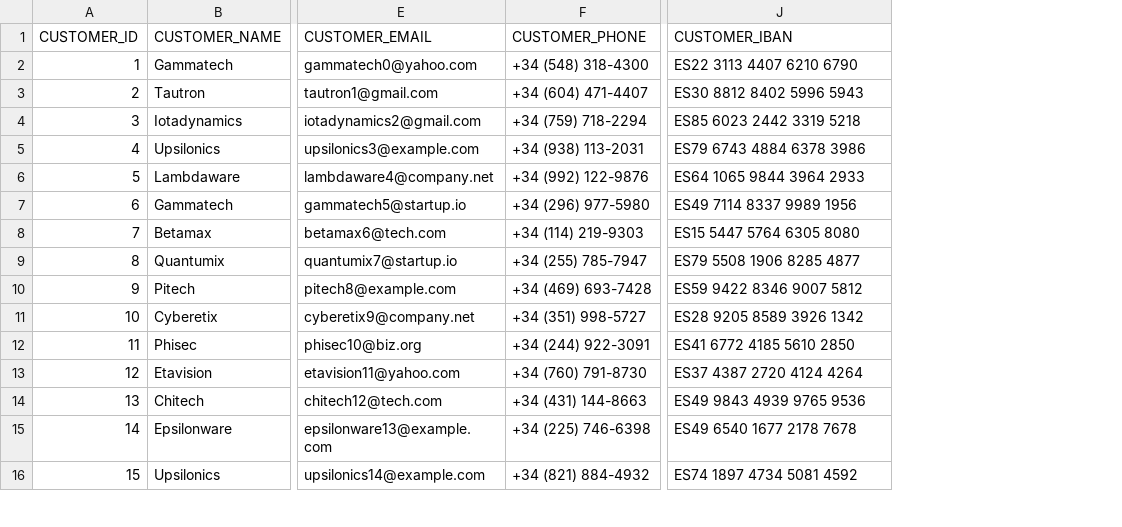
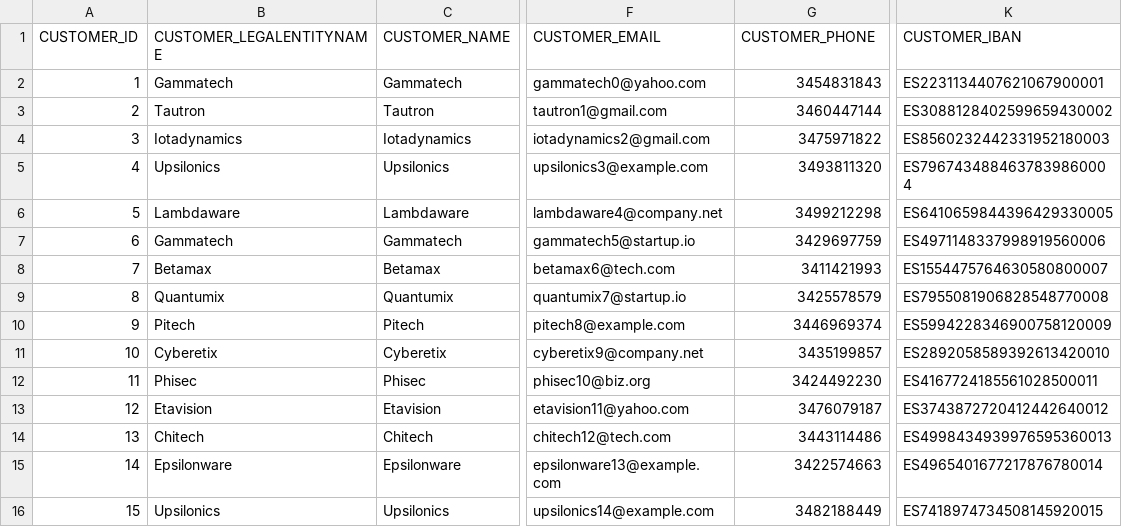
Before and after one commit to codbex/codbex-athena-data-sample, a CSV file: codbex-athena-data-sample/customers.csv, drawn as a sheet; only a part is shown, gaps mark what is left out; addresses are those after the commit; the diff covers the shown part only; the diff names each change by its address in the sheet, - before the commit and + after, or states it on an @@ line.

Commit message:
refactor customers.csv

```diff
--- a/codbex-athena-data-sample/customers.csv
+++ b/codbex-athena-data-sample/customers.csv
+column B (CUSTOMER_LEGALENTITYNAME), rows 2-16: Gammatech | Tautron | Iotadynamics | Upsilonics | Lambdaware | Gammatech | Betamax | Quantumix | Pitech | Cyberetix | Phisec | Etavision | Chitech | Epsilonware | Upsilonics
-G2 (CUSTOMER_PHONE): +34 (548) 318-4300
+G2 (CUSTOMER_PHONE): 3454831843
-K2 (CUSTOMER_IBAN): ES22 3113 4407 6210 6790
+K2 (CUSTOMER_IBAN): ES2231134407621067900001
-G3 (CUSTOMER_PHONE): +34 (604) 471-4407
+G3 (CUSTOMER_PHONE): 3460447144
-K3 (CUSTOMER_IBAN): ES30 8812 8402 5996 5943
+K3 (CUSTOMER_IBAN): ES3088128402599659430002
-G4 (CUSTOMER_PHONE): +34 (759) 718-2294
+G4 (CUSTOMER_PHONE): 3475971822
-K4 (CUSTOMER_IBAN): ES85 6023 2442 3319 5218
+K4 (CUSTOMER_IBAN): ES8560232442331952180003
-G5 (CUSTOMER_PHONE): +34 (938) 113-2031
+G5 (CUSTOMER_PHONE): 3493811320
-K5 (CUSTOMER_IBAN): ES79 6743 4884 6378 3986
+K5 (CUSTOMER_IBAN): ES7967434884637839860004
-G6 (CUSTOMER_PHONE): +34 (992) 122-9876
+G6 (CUSTOMER_PHONE): 3499212298
-K6 (CUSTOMER_IBAN): ES64 1065 9844 3964 2933
+K6 (CUSTOMER_IBAN): ES6410659844396429330005
-G7 (CUSTOMER_PHONE): +34 (296) 977-5980
+G7 (CUSTOMER_PHONE): 3429697759
-K7 (CUSTOMER_IBAN): ES49 7114 8337 9989 1956
+K7 (CUSTOMER_IBAN): ES4971148337998919560006
-G8 (CUSTOMER_PHONE): +34 (114) 219-9303
+G8 (CUSTOMER_PHONE): 3411421993
-K8 (CUSTOMER_IBAN): ES15 5447 5764 6305 8080
+K8 (CUSTOMER_IBAN): ES1554475764630580800007
-G9 (CUSTOMER_PHONE): +34 (255) 785-7947
+G9 (CUSTOMER_PHONE): 3425578579
-K9 (CUSTOMER_IBAN): ES79 5508 1906 8285 4877
+K9 (CUSTOMER_IBAN): ES7955081906828548770008
-G10 (CUSTOMER_PHONE): +34 (469) 693-7428
+G10 (CUSTOMER_PHONE): 3446969374
-K10 (CUSTOMER_IBAN): ES59 9422 8346 9007 5812
+K10 (CUSTOMER_IBAN): ES5994228346900758120009
-G11 (CUSTOMER_PHONE): +34 (351) 998-5727
+G11 (CUSTOMER_PHONE): 3435199857
-K11 (CUSTOMER_IBAN): ES28 9205 8589 3926 1342
+K11 (CUSTOMER_IBAN): ES2892058589392613420010
-G12 (CUSTOMER_PHONE): +34 (244) 922-3091
+G12 (CUSTOMER_PHONE): 3424492230
-K12 (CUSTOMER_IBAN): ES41 6772 4185 5610 2850
+K12 (CUSTOMER_IBAN): ES4167724185561028500011
-G13 (CUSTOMER_PHONE): +34 (760) 791-8730
+G13 (CUSTOMER_PHONE): 3476079187
-K13 (CUSTOMER_IBAN): ES37 4387 2720 4124 4264
+K13 (CUSTOMER_IBAN): ES3743872720412442640012
-G14 (CUSTOMER_PHONE): +34 (431) 144-8663
+G14 (CUSTOMER_PHONE): 3443114486
-K14 (CUSTOMER_IBAN): ES49 9843 4939 9765 9536
+K14 (CUSTOMER_IBAN): ES4998434939976595360013
-G15 (CUSTOMER_PHONE): +34 (225) 746-6398
+G15 (CUSTOMER_PHONE): 3422574663
-K15 (CUSTOMER_IBAN): ES49 6540 1677 2178 7678
+K15 (CUSTOMER_IBAN): ES4965401677217876780014
-G16 (CUSTOMER_PHONE): +34 (821) 884-4932
+G16 (CUSTOMER_PHONE): 3482188449
-K16 (CUSTOMER_IBAN): ES74 1897 4734 5081 4592
+K16 (CUSTOMER_IBAN): ES7418974734508145920015
```
Also changed, not shown: 30 edited cells elsewhere in this file, 2 other files.
